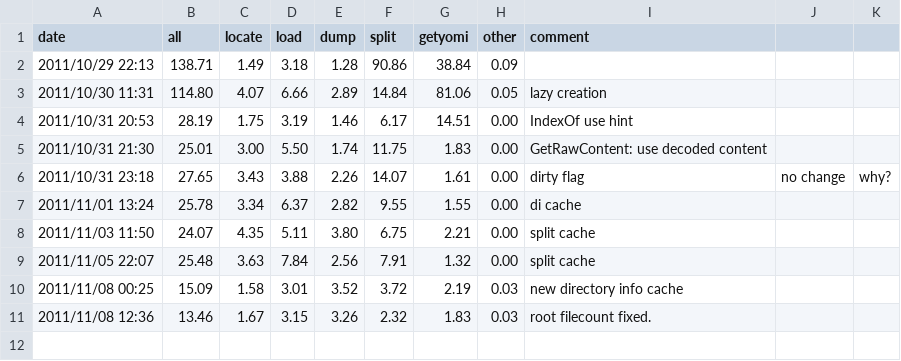
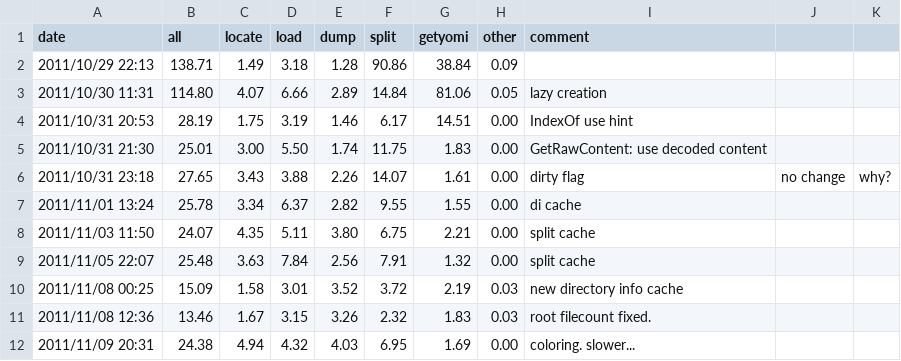
Before and after one commit to karino2/wikipediaconv, a CSV file: bench/result.csv, drawn as a sheet; the diff names each change by its address in the sheet, - before the commit and + after, or states it on an @@ line.

```diff
--- a/bench/result.csv
+++ b/bench/result.csv
+row 12: 2011/11/09 20:31 | 24.38 | 4.94 | 4.32 | 4.03 | 6.95 | 1.69 | 0.00 | coloring. slower...
```
Also changed, not shown: bench/result_big.csv, 2 other files.
